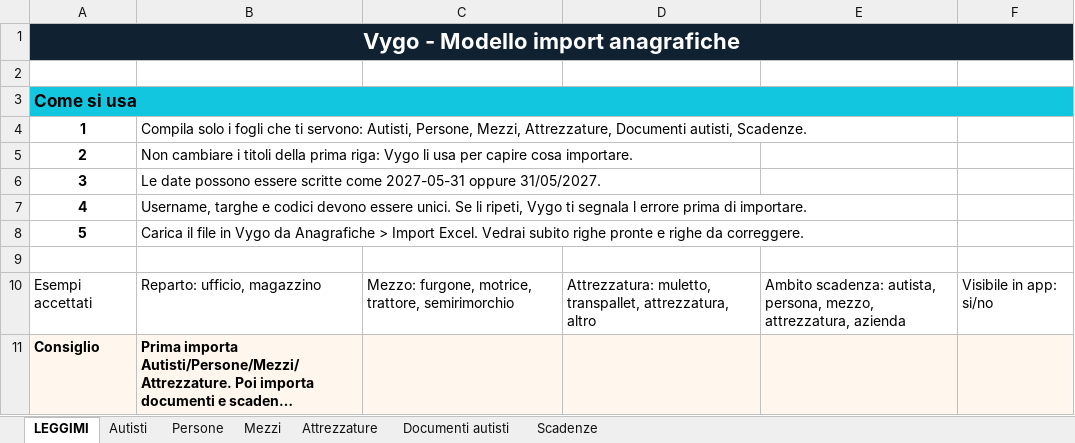
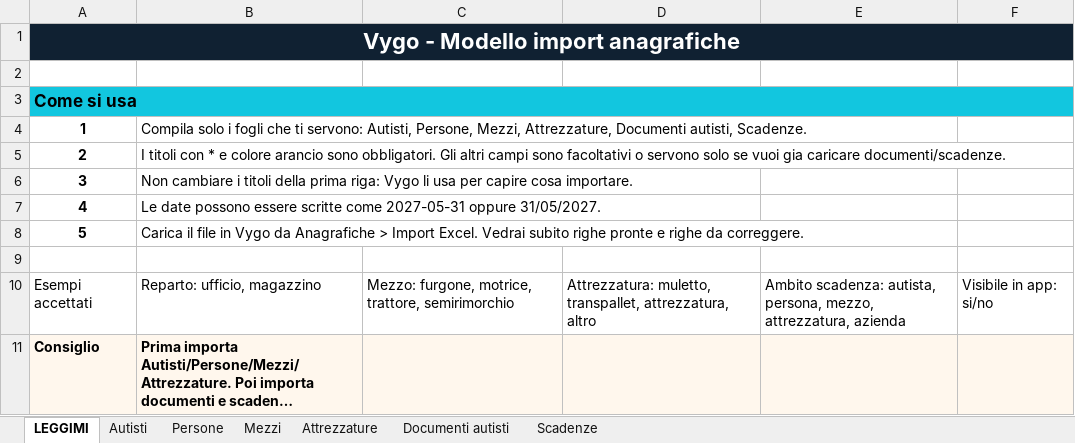
Before and after one commit to adrianosisti/camion-chiaro, an Excel workbook: public/templates/vygo-import-anagrafiche.xlsx, sheet LEGGIMI, drawn as a sheet; long unchanged cells end in …; values as stored, in another font and other column widths than the file's, no borders; the diff names each change by its address in the sheet, - before the commit and + after, or states it on an @@ line.

Commit message:
Chiarisce import Excel e compatta filtri chat app

```diff
--- a/public/templates/vygo-import-anagrafiche.xlsx (sheet LEGGIMI)
+++ b/public/templates/vygo-import-anagrafiche.xlsx (sheet LEGGIMI)
-B5: Non cambiare i titoli della prima riga: Vygo li usa per capire cosa importare.
+B5: I titoli con * e colore arancio sono obbligatori. Gli altri campi sono facoltativi o servono solo se vuoi gia caricare documenti/scadenze.
-B6: Le date possono essere scritte come 2027-05-31 oppure 31/05/2027.
+B6: Non cambiare i titoli della prima riga: Vygo li usa per capire cosa importare.
-B7: Username, targhe e codici devono essere unici. Se li ripeti, Vygo ti segnala l errore prima di importare.
+B7: Le date possono essere scritte come 2027-05-31 oppure 31/05/2027.
```
Also changed, not shown: sheet Scadenze, sheet Autisti, sheet Documenti autisti, sheet Persone, sheet Mezzi, sheet Attrezzature, 4 other files.
